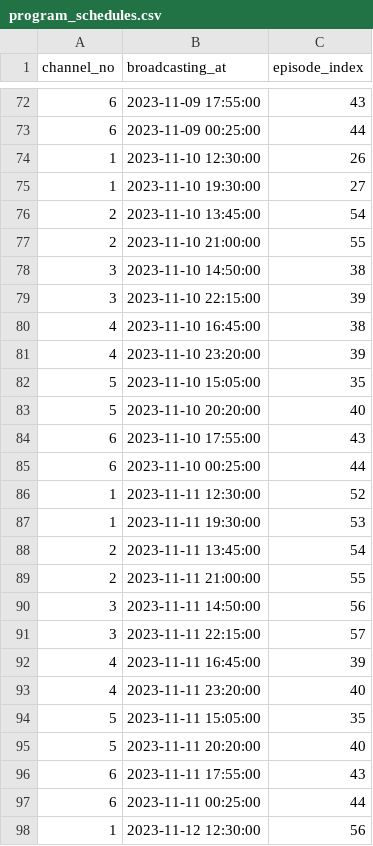
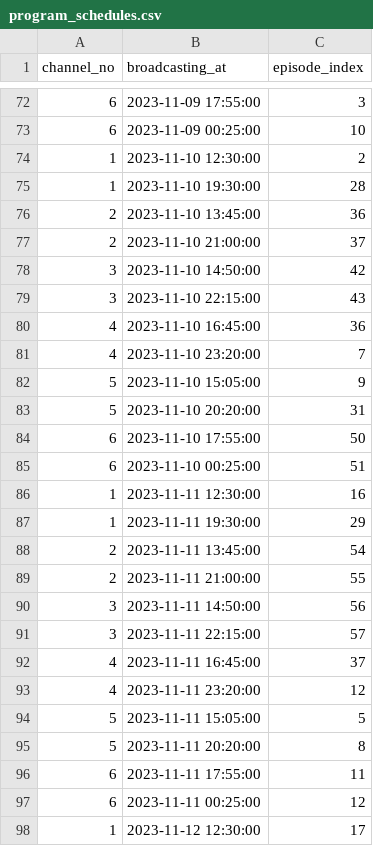
Before and after one commit to SayuriOkuyama/internet_tv, a CSV file: MySQL/csv_data/program_schedules.csv, drawn as a sheet; only a part is shown, gaps mark what is left out; the diff covers the shown part only.

```diff
--- a/MySQL/csv_data/program_schedules.csv
+++ b/MySQL/csv_data/program_schedules.csv
@@ -72,17 +72,17 @@ channel_no,broadcasting_at,episode_index
-6,2023-11-09 17:55:00,43
-6,2023-11-09 00:25:00,44
-1,2023-11-10 12:30:00,26
-1,2023-11-10 19:30:00,27
-2,2023-11-10 13:45:00,54
-2,2023-11-10 21:00:00,55
-3,2023-11-10 14:50:00,38
-3,2023-11-10 22:15:00,39
-4,2023-11-10 16:45:00,38
-4,2023-11-10 23:20:00,39
-5,2023-11-10 15:05:00,35
-5,2023-11-10 20:20:00,40
-6,2023-11-10 17:55:00,43
-6,2023-11-10 00:25:00,44
-1,2023-11-11 12:30:00,52
-1,2023-11-11 19:30:00,53
+6,2023-11-09 17:55:00,3
+6,2023-11-09 00:25:00,10
+1,2023-11-10 12:30:00,2
+1,2023-11-10 19:30:00,28
+2,2023-11-10 13:45:00,36
+2,2023-11-10 21:00:00,37
+3,2023-11-10 14:50:00,42
+3,2023-11-10 22:15:00,43
+4,2023-11-10 16:45:00,36
+4,2023-11-10 23:20:00,7
+5,2023-11-10 15:05:00,9
+5,2023-11-10 20:20:00,31
+6,2023-11-10 17:55:00,50
+6,2023-11-10 00:25:00,51
+1,2023-11-11 12:30:00,16
+1,2023-11-11 19:30:00,29
 2,2023-11-11 13:45:00,54
@@ -91,8 +91,8 @@ channel_no,broadcasting_at,episode_index
 3,2023-11-11 22:15:00,57
-4,2023-11-11 16:45:00,39
-4,2023-11-11 23:20:00,40
-5,2023-11-11 15:05:00,35
-5,2023-11-11 20:20:00,40
-6,2023-11-11 17:55:00,43
-6,2023-11-11 00:25:00,44
-1,2023-11-12 12:30:00,56
+4,2023-11-11 16:45:00,37
+4,2023-11-11 23:20:00,12
+5,2023-11-11 15:05:00,5
+5,2023-11-11 20:20:00,8
+6,2023-11-11 17:55:00,11
+6,2023-11-11 00:25:00,12
+1,2023-11-12 12:30:00,17
```
Also changed, not shown: 116 edited cells elsewhere in this file, MySQL/csv_data/episodes.csv, MySQL/csv_data/programs.csv, 1 other file.
